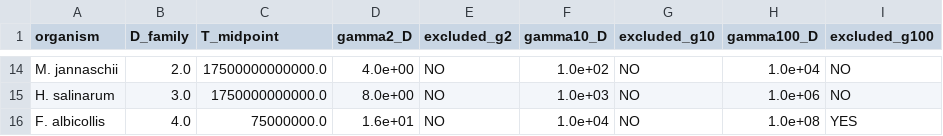
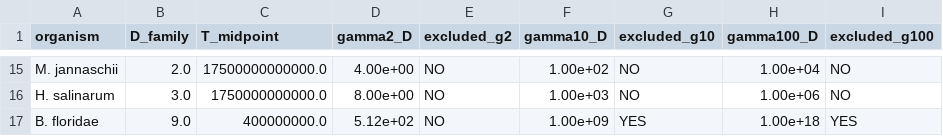
Before and after one commit to sammolyneux-poppy/TIME-AR-001-Study, a CSV file: data/processed/temporal_exclusion_zones.csv, drawn as a sheet; only a part is shown, gaps mark what is left out; removed rows and columns are numbered as before the commit, all else as after; the diff covers the shown part only; the diff names each change by its address in the sheet, - before the commit and + after, or states it on an @@ line.

```diff
--- a/data/processed/temporal_exclusion_zones.csv
+++ b/data/processed/temporal_exclusion_zones.csv
-D15 (gamma2_D): 4.0e+00
+D15 (gamma2_D): 4.00e+00
-F15 (gamma10_D): 1.0e+02
+F15 (gamma10_D): 1.00e+02
-H15 (gamma100_D): 1.0e+04
+H15 (gamma100_D): 1.00e+04
-D16 (gamma2_D): 8.0e+00
+D16 (gamma2_D): 8.00e+00
-F16 (gamma10_D): 1.0e+03
+F16 (gamma10_D): 1.00e+03
-H16 (gamma100_D): 1.0e+06
+H16 (gamma100_D): 1.00e+06
-row 16: F. albicollis | 4.0 | 75000000.0 | 1.6e+01 | NO | 1.0e+04 | NO | 1.0e+08 | YES
+row 17: B. floridae | 9.0 | 400000000.0 | 5.12e+02 | NO | 1.00e+09 | YES | 1.00e+18 | YES
```
Also changed, not shown: 8 added rows, 7 removed rows and 15 edited cells elsewhere in this file, data/processed/gamma_crit_table.csv, data/raw/cross_domain_temporal.csv, 27 other files.
